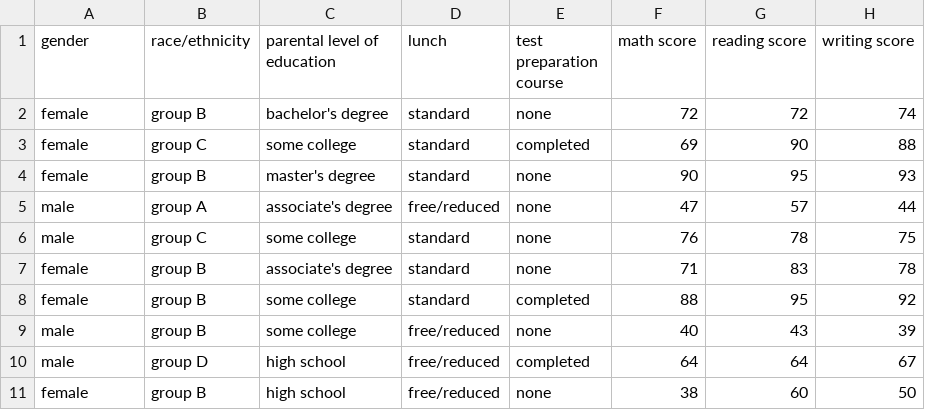
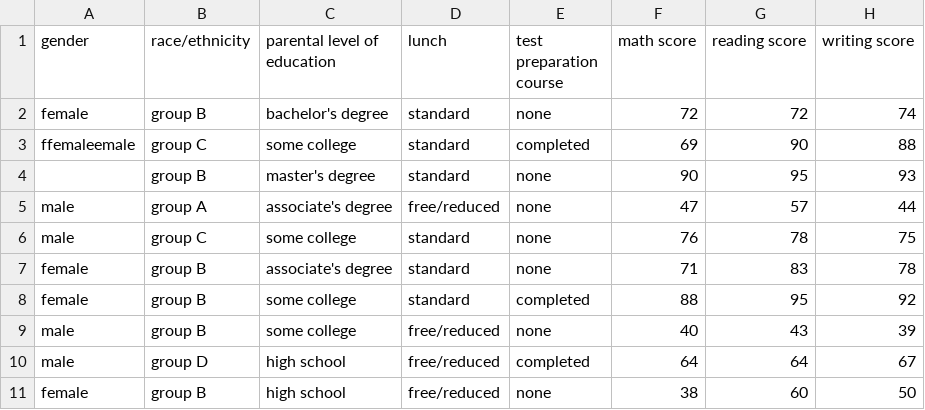
Before and after one commit to Positive-x7/PANDAS, a CSV file: pandas/StudentsPerformance.csv, drawn as a sheet; only a part is shown.

```diff
--- a/pandas/StudentsPerformance.csv
+++ b/pandas/StudentsPerformance.csv
@@ -2,4 +2,4 @@
 "female","group B","bachelor's degree","standard","none","72","72","74"
-"female","group C","some college","standard","completed","69","90","88"
-"female","group B","master's degree","standard","none","90","95","93"
+"ffemaleemale","group C","some college","standard","completed","69","90","88"
+"","group B","master's degree","standard","none","90","95","93"
 "male","group A","associate's degree","free/reduced","none","47","57","44"
```
Also changed, not shown: 1 other file.
